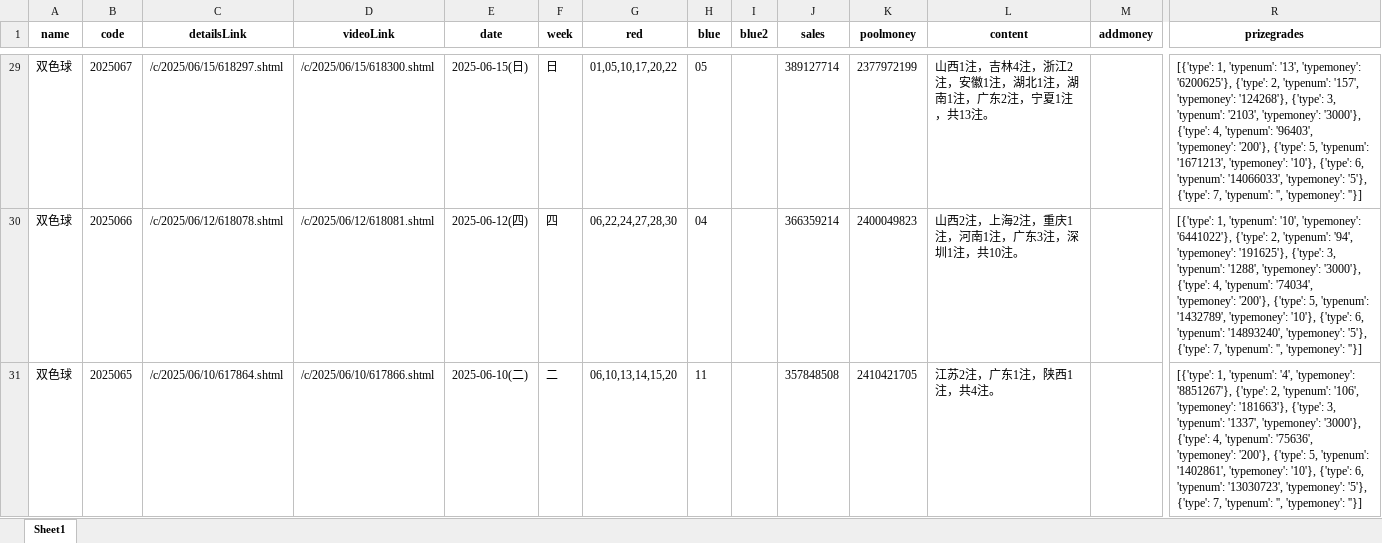
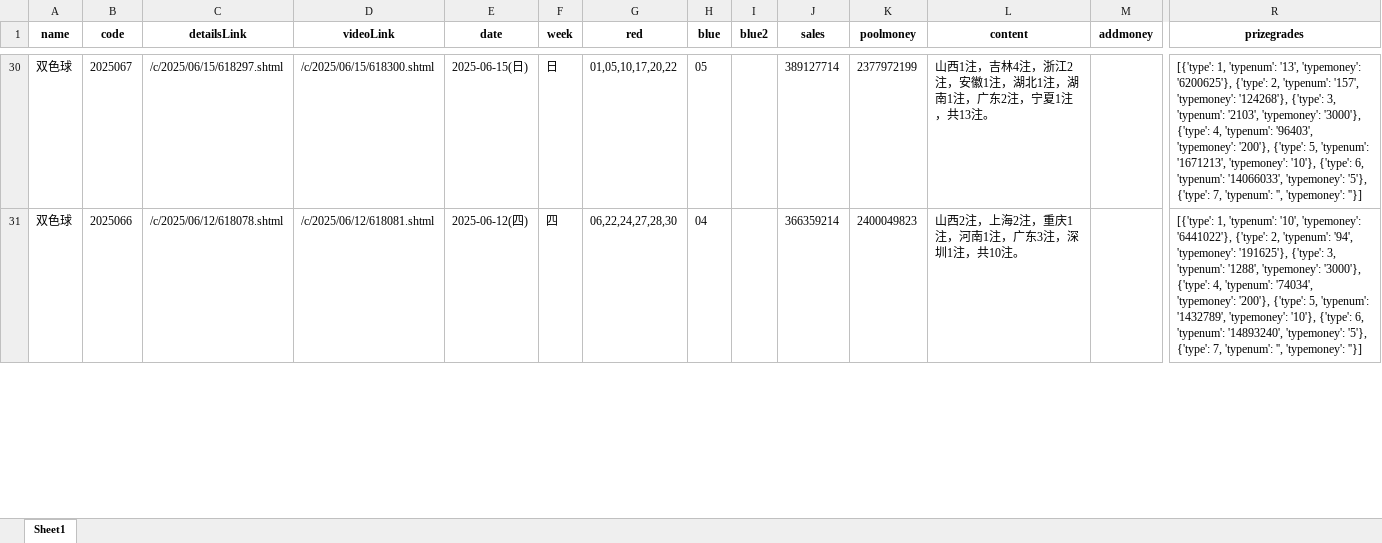
Before and after one commit to swfzfrank/lotteryForecast, an Excel workbook: 双色球历史数据.xlsx, sheet Sheet1, drawn as a sheet; only a part is shown, gaps mark what is left out; values as stored, in another font and other column widths than the file's, no borders; removed rows and columns are numbered as before the commit, all else as after; rows hold the shown columns only; the diff covers the shown part only; the diff names each change by its address in the sheet, - before the commit and + after, or states it on an @@ line.

```diff
--- a/双色球历史数据.xlsx (sheet Sheet1)
+++ b/双色球历史数据.xlsx (sheet Sheet1)
-row 31: 双色球 | 2025065 | /c/2025/06/10/617864.shtml | /c/2025/06/10/617866.shtml | 2025-06-10(二) | 二 | 06,10,13,14,15,20 | 11 |  | 357848508 | 2410421705 | 江苏2注，广东1注，陕西1注，共4注。 |  | [{'type': 1, 'typenum': '4', 'typemoney': '8851267'}, {'type': 2, 'typenum': '106', 'typemoney': '181663'}, {'type': 3, 'typenum': '1337', 'typemoney': '3000'}, {'type': 4, 'typenum': '75636', 'typemoney': '200'}, {'type': 5, 'typenum': '1402861', 'typemoney': '10'}, {'type': 6, 'typenum': '13030723', 'typemoney': '5'}, {'type': 7, 'typenum': '', 'typemoney': ''}]
```
Also changed, not shown: 2 added rows elsewhere in this sheet, 1 other file.
